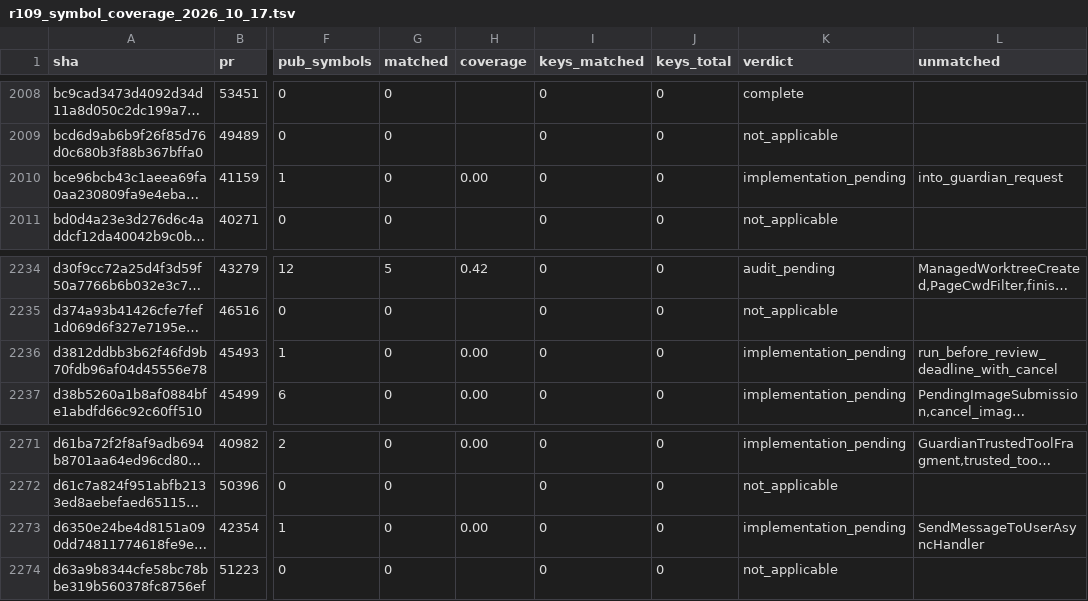
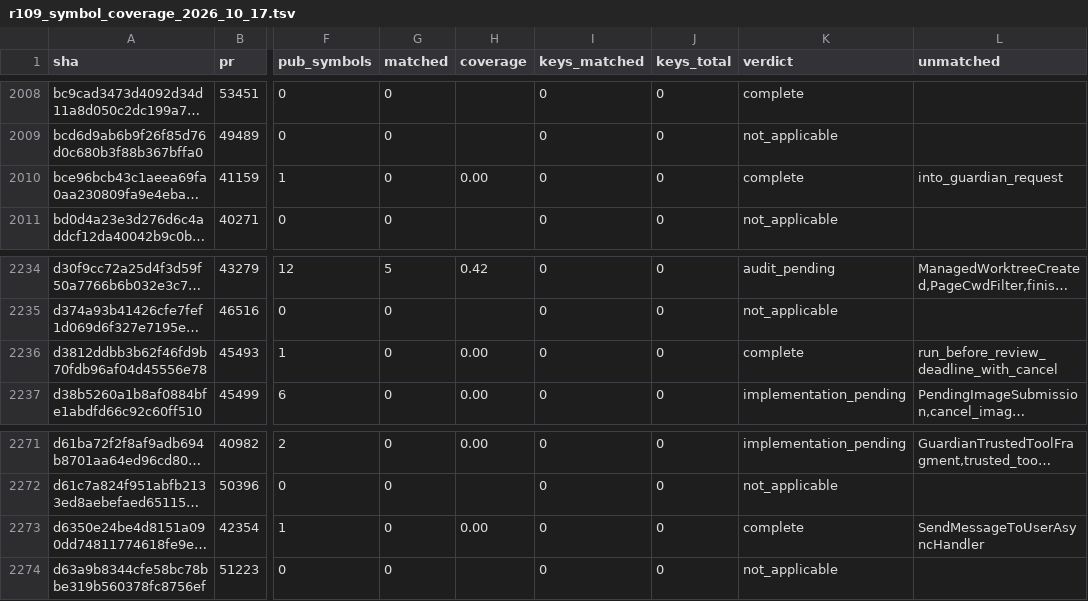
Before and after one commit to jacks001314/codex_go, a TSV file: update/r109_symbol_coverage_2026_10_17.tsv, drawn as a sheet; only a part is shown, gaps mark what is left out; long unchanged cells end in …; the diff names each change by its address in the sheet, - before the commit and + after, or states it on an @@ line.

```diff
--- a/update/r109_symbol_coverage_2026_10_17.tsv
+++ b/update/r109_symbol_coverage_2026_10_17.tsv
-K2010 (verdict): implementation_pending
+K2010 (verdict): complete
-K2236 (verdict): implementation_pending
+K2236 (verdict): complete
-K2273 (verdict): implementation_pending
+K2273 (verdict): complete
```
Also changed, not shown: update/r90_commit_ledger_2026_10_16.tsv, 3 other files.
